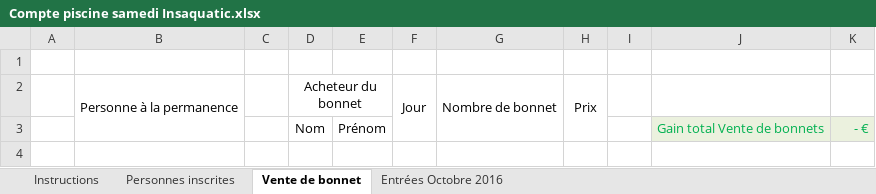
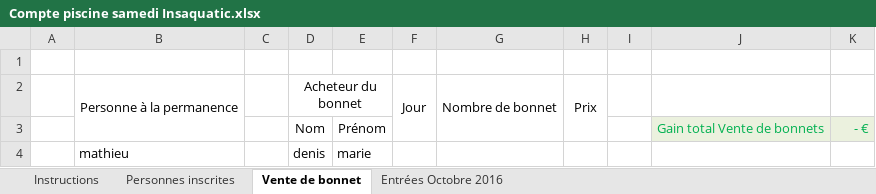
Before and after one commit to j0bby/Scrapping-LoRdi, an Excel workbook: Compte piscine samedi Insaquatic.xlsx, sheet Vente de bonnet, drawn as a sheet; values as stored, in another font and other column widths than the file's, no borders; the diff names each change by its address in the sheet, - before the commit and + after, or states it on an @@ line.

Commit message:
test2

```diff
--- a/Compte piscine samedi Insaquatic.xlsx (sheet Vente de bonnet)
+++ b/Compte piscine samedi Insaquatic.xlsx (sheet Vente de bonnet)
+row 4:  | mathieu |  | denis | marie
```
